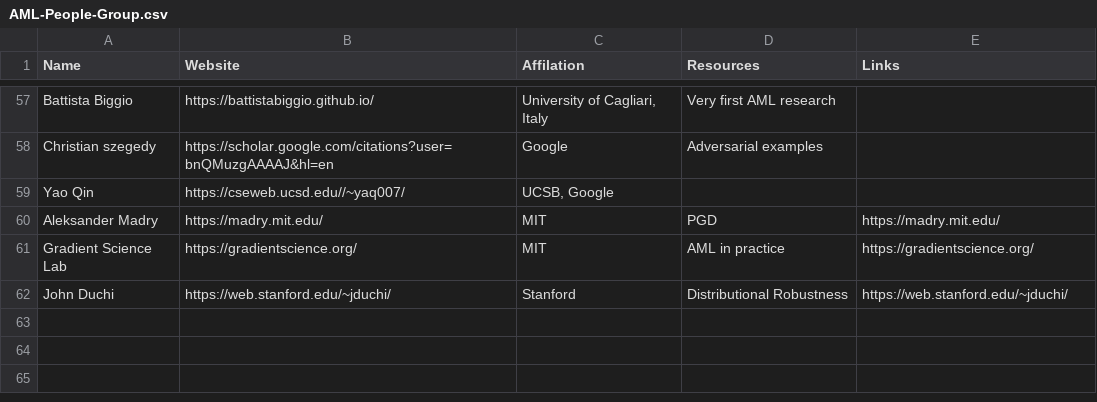
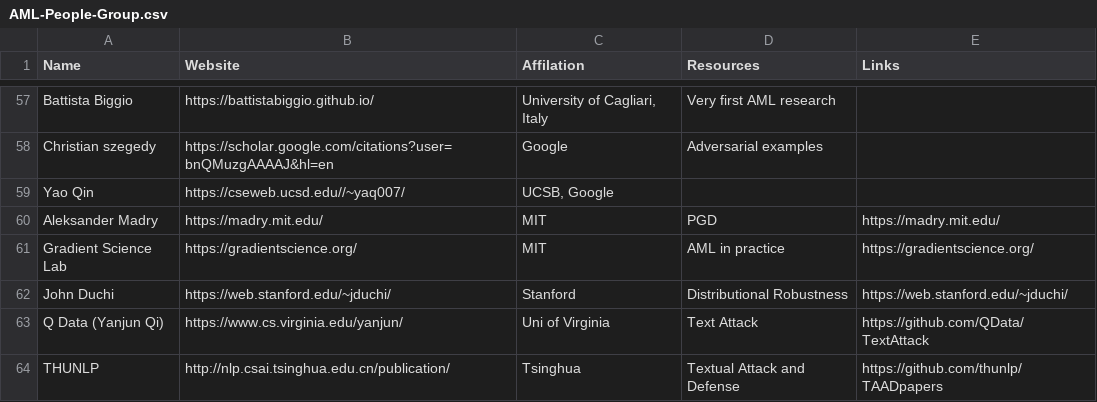
Before and after one commit to tuananhbui89/AML-Leaders, a CSV file: AML-People-Group.csv, drawn as a sheet; only a part is shown, gaps mark what is left out; the diff names each change by its address in the sheet, - before the commit and + after, or states it on an @@ line.

```diff
--- a/AML-People-Group.csv
+++ b/AML-People-Group.csv
+row 63: Q Data (Yanjun Qi) | https://www.cs.virginia.edu/yanjun/ | Uni of Virginia | Text Attack | https://github.com/QData/TextAttack
+row 64: THUNLP | http://nlp.csai.tsinghua.edu.cn/publication/ | Tsinghua | Textual Attack and Defense | https://github.com/thunlp/TAADpapers
```
Also changed, not shown: 2 other files.
